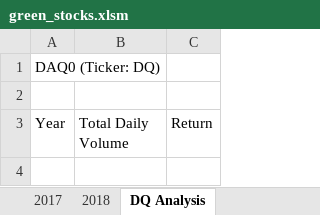
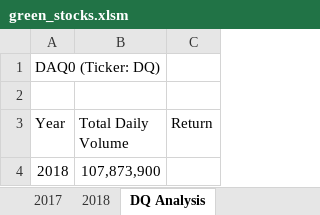
Before and after one commit to havgirl/Stock_Analysis, an Excel workbook: green_stocks.xlsm, sheet DQ Analysis, drawn as a sheet; values as stored, in another font and other column widths than the file's, no borders; the diff names each change by its address in the sheet, - before the commit and + after, or states it on an @@ line.

Commit message:
Add files via upload
Update code to calculate 2018 total DQ volume

```diff
--- a/green_stocks.xlsm (sheet DQ Analysis)
+++ b/green_stocks.xlsm (sheet DQ Analysis)
+row 4: 2018 | 107,873,900
```
